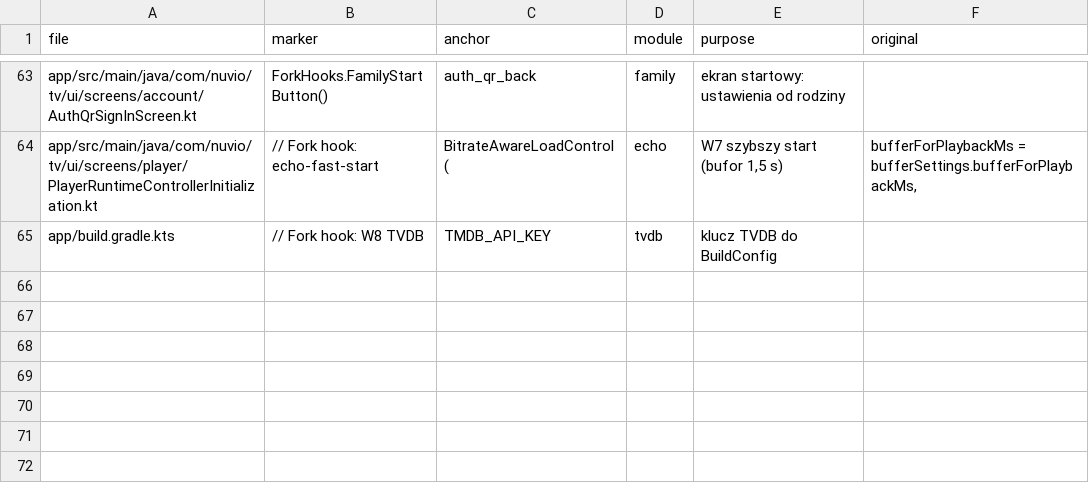
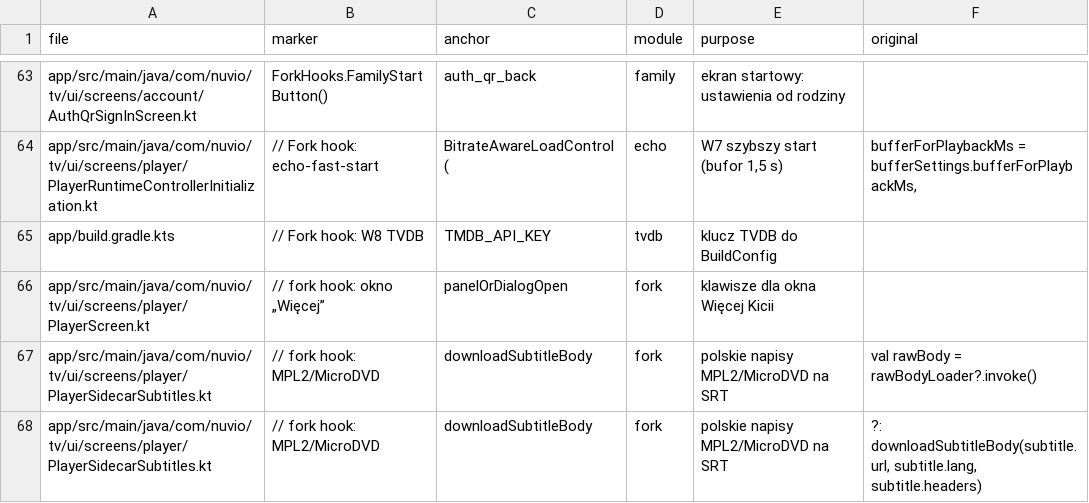
Before and after one commit to stefankot/nuvio-tv-fork, a TSV file: fork-tools/hooks.tsv, drawn as a sheet; only a part is shown, gaps mark what is left out.

```diff
--- a/fork-tools/hooks.tsv
+++ b/fork-tools/hooks.tsv
@@ -65 +65,4 @@ app/src/main/java/com/nuvio/tv/ui/screens/player/PlayerRuntimeControllerInitiali
 app/build.gradle.kts	// Fork hook: W8 TVDB	TMDB_API_KEY	tvdb	klucz TVDB do BuildConfig
+app/src/main/java/com/nuvio/tv/ui/screens/player/PlayerScreen.kt	// fork hook: okno „Więcej”	panelOrDialogOpen	fork	klawisze dla okna Więcej Kicii
+app/src/main/java/com/nuvio/tv/ui/screens/player/PlayerSidecarSubtitles.kt	// fork hook: MPL2/MicroDVD	downloadSubtitleBody	fork	polskie napisy MPL2/MicroDVD na SRT	val rawBody = rawBodyLoader?.invoke()
+app/src/main/java/com/nuvio/tv/ui/screens/player/PlayerSidecarSubtitles.kt	// fork hook: MPL2/MicroDVD	downloadSubtitleBody	fork	polskie napisy MPL2/MicroDVD na SRT	?: downloadSubtitleBody(subtitle.url, subtitle.lang, subtitle.headers)
```
Also changed, not shown: 12 other files.
